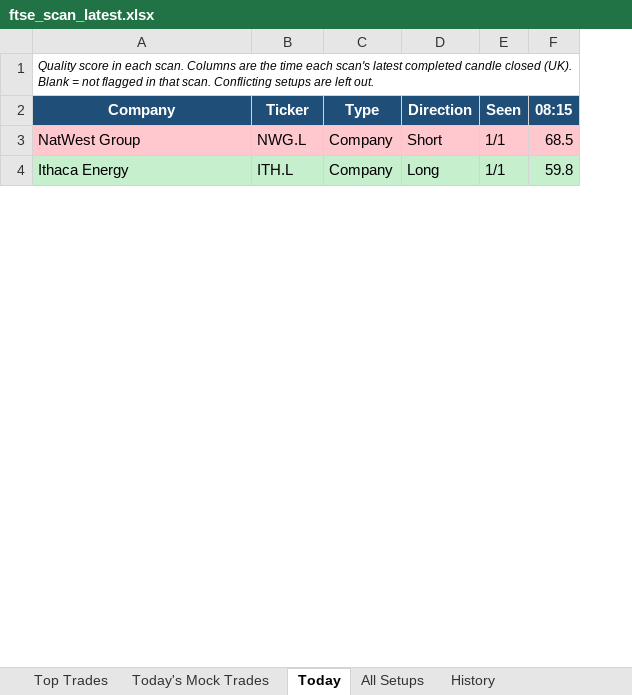
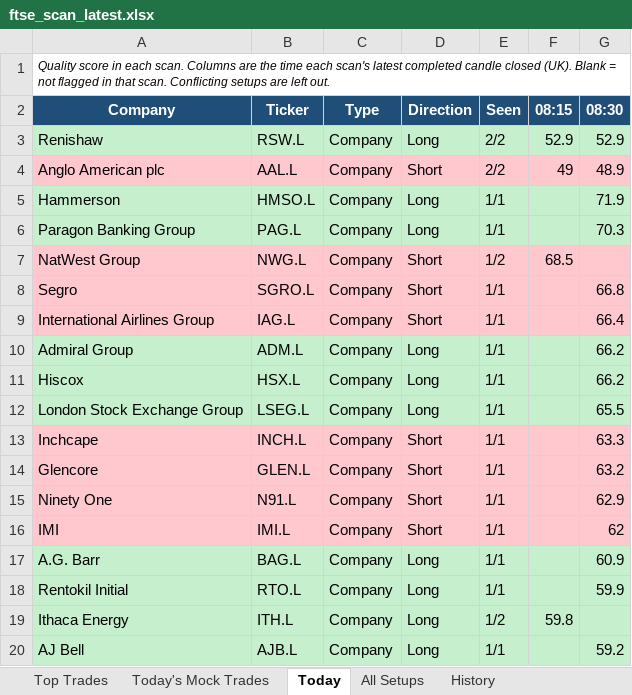
Before and after one commit to philwright210458-blip/ftse-trader, an Excel workbook: ftse_scan_latest.xlsx, sheet Today, drawn as a sheet; only a part is shown; values as stored, in another font and other column widths than the file's, no borders; addresses are those after the commit; the diff covers the shown part only; the diff names each change by its address in the sheet, - before the commit and + after, or states it on an @@ line.

```diff
--- a/ftse_scan_latest.xlsx (sheet Today)
+++ b/ftse_scan_latest.xlsx (sheet Today)
+column G (08:30), empty
+row 3: Renishaw | RSW.L | Company | Long | 2/2 | 52.9 | 52.9
+row 4: Anglo American plc | AAL.L | Company | Short | 2/2 | 49 | 48.9
+row 5: Hammerson | HMSO.L | Company | Long | 1/1 |  | 71.9
+row 6: Paragon Banking Group | PAG.L | Company | Long | 1/1 |  | 70.3
-E7 (Seen): 1/1
+E7 (Seen): 1/2
+row 8: Segro | SGRO.L | Company | Short | 1/1 |  | 66.8
+row 9: International Airlines Group | IAG.L | Company | Short | 1/1 |  | 66.4
+row 10: Admiral Group | ADM.L | Company | Long | 1/1 |  | 66.2
+row 11: Hiscox | HSX.L | Company | Long | 1/1 |  | 66.2
+row 12: London Stock Exchange Group | LSEG.L | Company | Long | 1/1 |  | 65.5
+row 13: Inchcape | INCH.L | Company | Short | 1/1 |  | 63.3
+row 14: Glencore | GLEN.L | Company | Short | 1/1 |  | 63.2
+row 15: Ninety One | N91.L | Company | Short | 1/1 |  | 62.9
+row 16: IMI | IMI.L | Company | Short | 1/1 |  | 62
+row 17: A.G. Barr | BAG.L | Company | Long | 1/1 |  | 60.9
+row 18: Rentokil Initial | RTO.L | Company | Long | 1/1 |  | 59.9
-E19 (Seen): 1/1
+E19 (Seen): 1/2
+row 20: AJ Bell | AJB.L | Company | Long | 1/1 |  | 59.2
```
Also changed, not shown: 29 added rows and 8 edited cells elsewhere in this sheet, sheet All Setups, sheet History, sheet Top Trades, sheet Today's Mock Trades, 3 other files.
